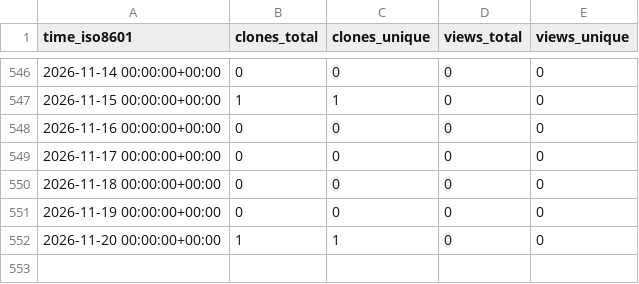
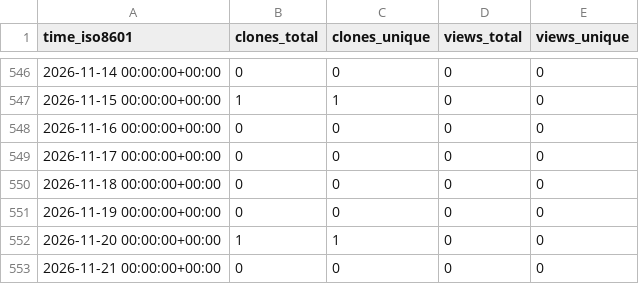
Before and after one commit to DataJourneyHQ/DataJourney, a CSV file: sayantikabanik/capstone_isb/ghrs-data/views_clones_aggregate.csv, drawn as a sheet; only a part is shown, gaps mark what is left out.

```diff
--- a/sayantikabanik/capstone_isb/ghrs-data/views_clones_aggregate.csv
+++ b/sayantikabanik/capstone_isb/ghrs-data/views_clones_aggregate.csv
@@ -552 +552,2 @@ time_iso8601,clones_total,clones_unique,views_total,views_unique
 2026-11-20 00:00:00+00:00,1,1,0,0
+2026-11-21 00:00:00+00:00,0,0,0,0
```
Also changed, not shown: 1 other file.
